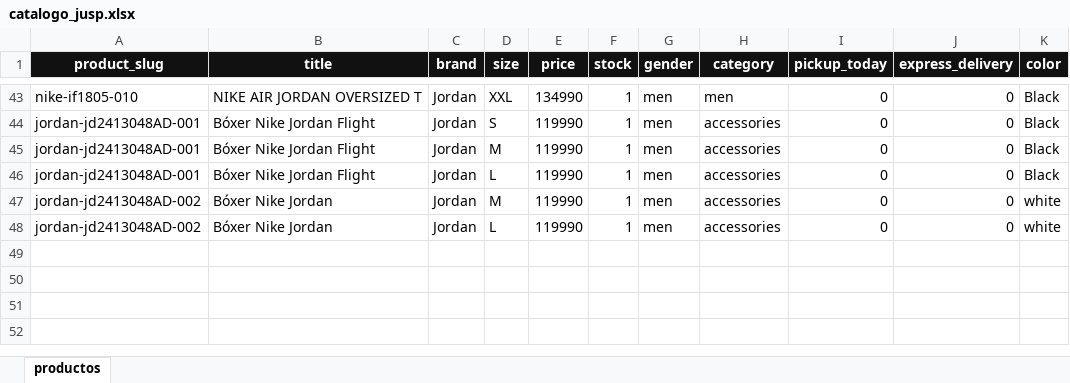
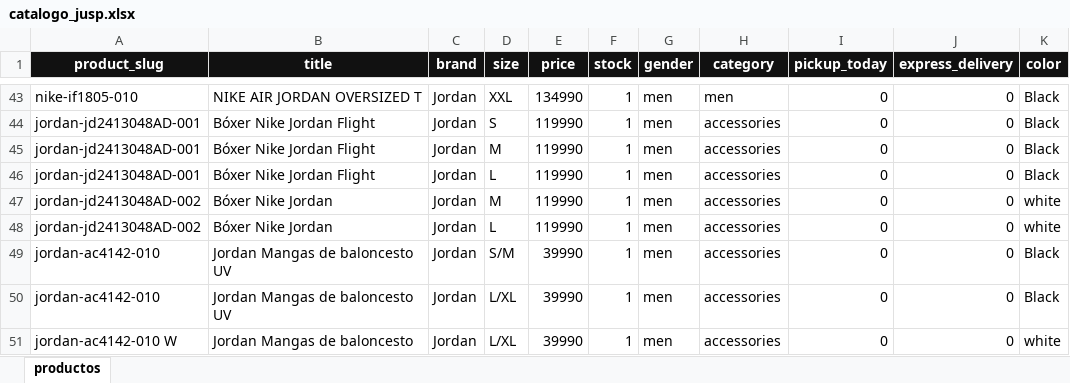
Before and after one commit to JUSEPE11/JUSP-CLIENT, an Excel workbook: data/catalogo_jusp.xlsx, sheet productos, drawn as a sheet; only a part is shown, gaps mark what is left out; values as stored, in another font and other column widths than the file's, no borders; the diff names each change by its address in the sheet, - before the commit and + after, or states it on an @@ line.

```diff
--- a/data/catalogo_jusp.xlsx (sheet productos)
+++ b/data/catalogo_jusp.xlsx (sheet productos)
+row 49: jordan-ac4142-010 | Jordan Mangas de baloncesto UV | Jordan | S/M | 39990 | 1 | men | accessories | 0 | 0 | Black
+row 50: jordan-ac4142-010 | Jordan Mangas de baloncesto UV | Jordan | L/XL | 39990 | 1 | men | accessories | 0 | 0 | Black
+row 51: jordan-ac4142-010 W | Jordan Mangas de baloncesto | Jordan | L/XL | 39990 | 1 | men | accessories | 0 | 0 | white
```
